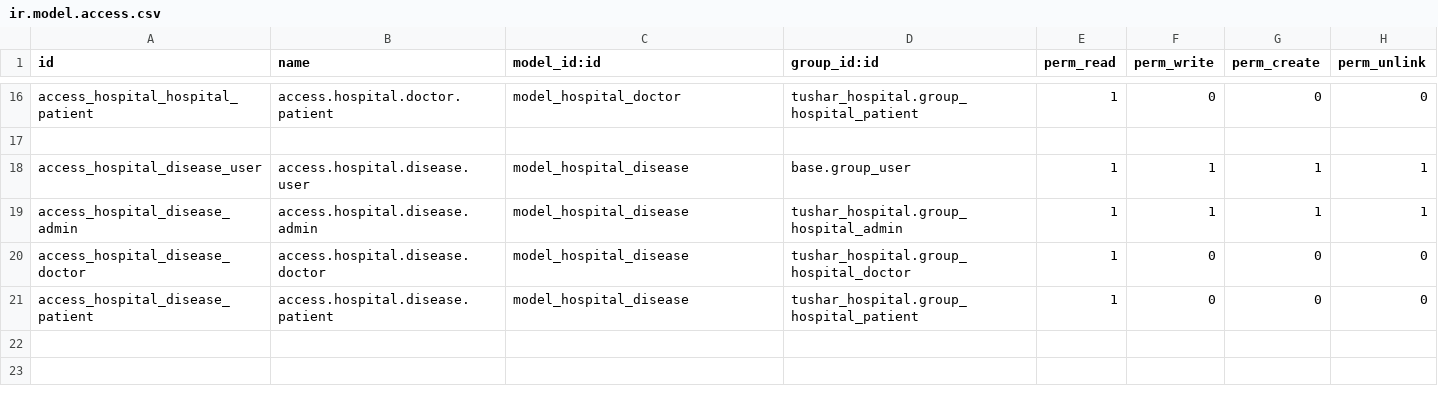
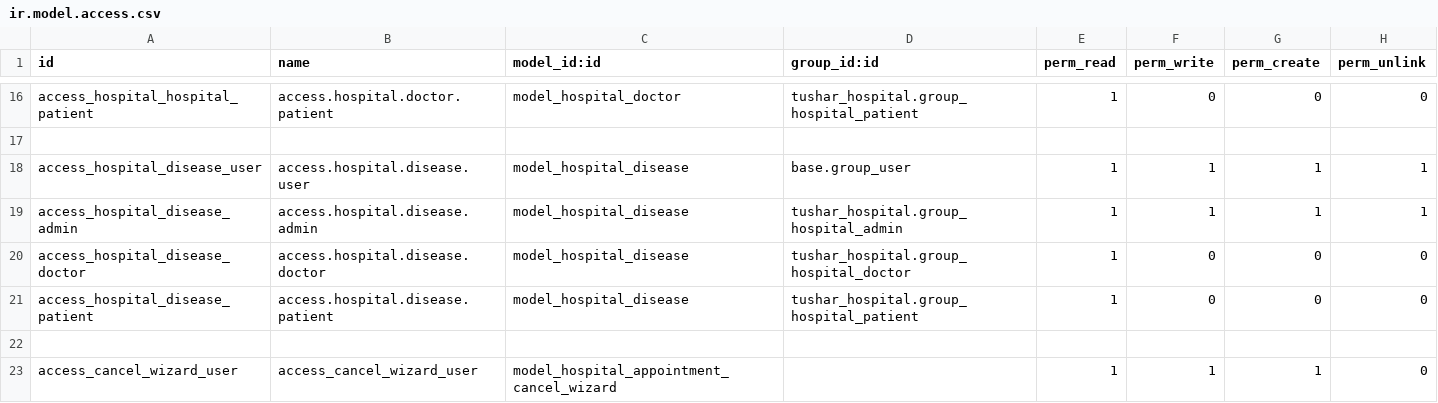
Before and after one commit to tusharksolves/Training_assignment, a CSV file: custom_addons/tushar_hospital/security/ir.model.access.csv, drawn as a sheet; only a part is shown, gaps mark what is left out.

Commit message:
Implemented the controller and used wizard

```diff
--- a/custom_addons/tushar_hospital/security/ir.model.access.csv
+++ b/custom_addons/tushar_hospital/security/ir.model.access.csv
@@ -21 +21,3 @@ access_hospital_disease_doctor,access.hospital.disease.doctor,model_hospital_dis
 access_hospital_disease_patient,access.hospital.disease.patient,model_hospital_disease,tushar_hospital.group_hospital_patient,1,0,0,0
+
+access_cancel_wizard_user,access_cancel_wizard_user,model_hospital_appointment_cancel_wizard,,1,1,1,0
```
Also changed, not shown: 12 other files.
